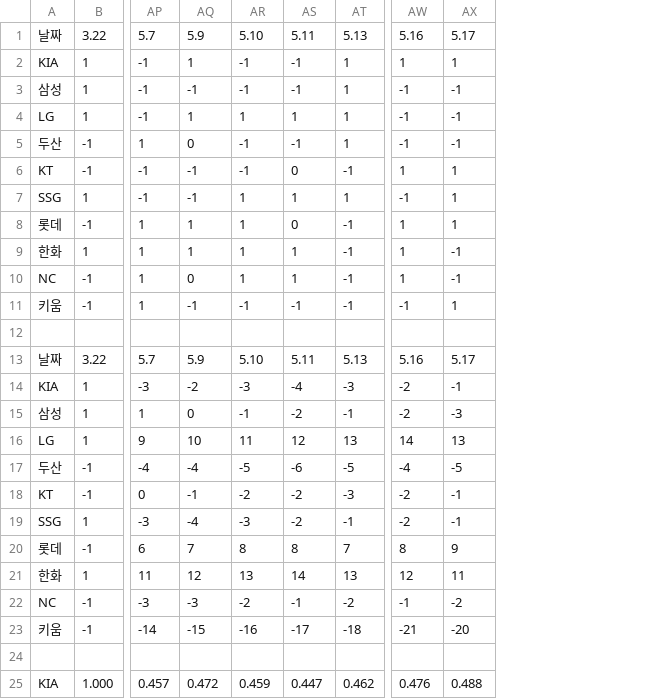
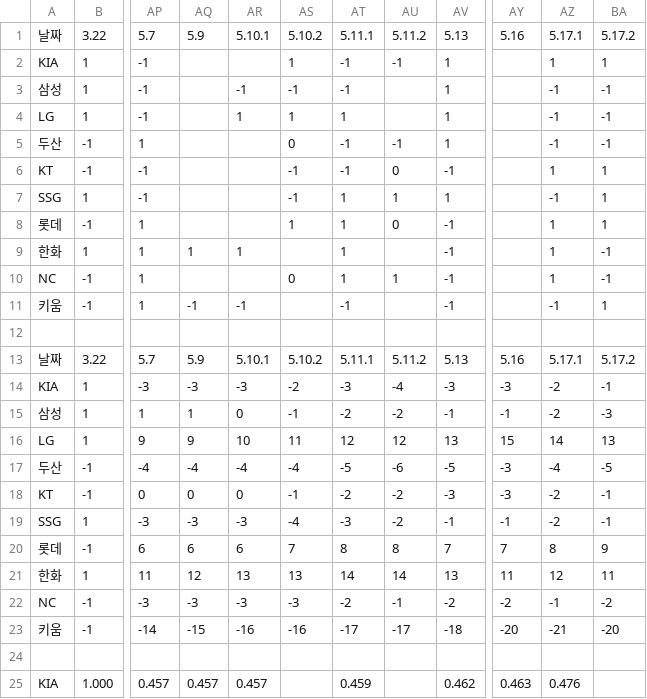
Before and after one commit to Lunrot/kbo-app, a CSV file: 2025.csv, drawn as a sheet; only a part is shown, gaps mark what is left out; addresses are those after the commit; the diff covers the shown part only; the diff names each change by its address in the sheet, - before the commit and + after, or states it on an @@ line.

Commit message:
Add files via upload

```diff
--- a/2025.csv
+++ b/2025.csv
+column AQ, rows 1-25: 5.9 |  |  |  |  |  |  |  | 1 |  | -1 |  | 5.9 | -3 | 1 | 9 | -4 | 0 | -3 | 6 | 12 | -3 | -15 |  | 0.457
+column AR, rows 1-25: 5.10.1 |  | -1 | 1 |  |  |  |  | 1 |  | -1 |  | 5.10.1 | -3 | 0 | 10 | -4 | 0 | -3 | 6 | 13 | -3 | -16 |  | 0.457
+column AY, rows 1-25: 5.16 |  |  |  |  |  |  |  |  |  |  |  | 5.16 | -3 | -1 | 15 | -3 | -3 | -1 | 7 | 11 | -2 | -20 |  | 0.463
-AS1: 5.9
+AS1: 5.10.2
-AT1: 5.10
+AT1: 5.11.1
-AU1: 5.11
+AU1: 5.11.2
-AZ1: 5.16
+AZ1: 5.17.1
-BA1: 5.17
+BA1: 5.17.2
-AU3: -1
+AU3: (empty)
-AU4: 1
+AU4: (empty)
-AS9: 1
+AS9: (empty)
-AU9: 1
+AU9: (empty)
-AS11: -1
+AS11: (empty)
-AU11: -1
+AU11: (empty)
-AS13: 5.9
+AS13: 5.10.2
-AT13: 5.10
+AT13: 5.11.1
-AU13: 5.11
+AU13: 5.11.2
-AZ13: 5.16
+AZ13: 5.17.1
-BA13: 5.17
+BA13: 5.17.2
-AS15: 0
+AS15: -1
-AT15: -1
+AT15: -2
-AS16: 10
+AS16: 11
-AT16: 11
+AT16: 12
-AS21: 12
+AS21: 13
-AT21: 13
+AT21: 14
-AS23: -15
+AS23: -16
-AT23: -16
+AT23: -17
-AS25: 0.472
+AS25: (empty)
-AU25: 0.447
+AU25: (empty)
-BA25: 0.488
+BA25: (empty)
```
Also changed, not shown: 31 edited cells elsewhere in this file.
